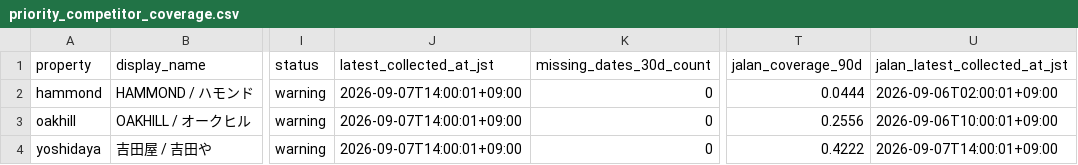
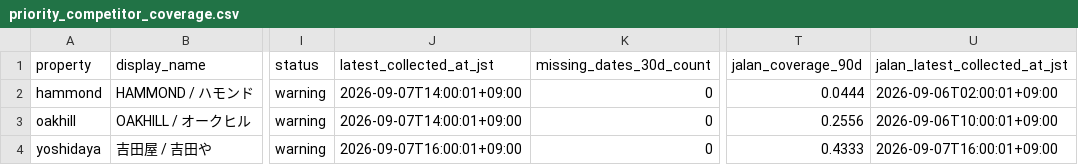
Before and after one commit to ginisato-hash/zao-market-intelligence, a CSV file: apps/zmi-bi-web/data/priority_competitor_coverage.csv, drawn as a sheet; only a part is shown, gaps mark what is left out; the diff names each change by its address in the sheet, - before the commit and + after, or states it on an @@ line.

```diff
--- a/apps/zmi-bi-web/data/priority_competitor_coverage.csv
+++ b/apps/zmi-bi-web/data/priority_competitor_coverage.csv
-J4 (latest_collected_at_jst): 2026-09-07T14:00:01+09:00
+J4 (latest_collected_at_jst): 2026-09-07T16:00:01+09:00
-T4 (jalan_coverage_90d): 0.4222
+T4 (jalan_coverage_90d): 0.4333
-U4 (jalan_latest_collected_at_jst): 2026-09-07T14:00:01+09:00
+U4 (jalan_latest_collected_at_jst): 2026-09-07T16:00:01+09:00
```
Also changed, not shown: apps/zmi-bi-web/data/market_price_movement_signals.csv, apps/zmi-bi-web/data/own_property_coverage.csv, 7 other files.
